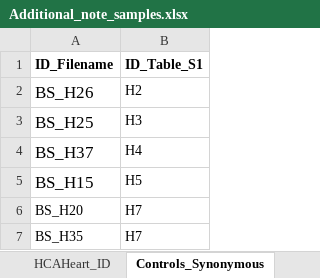
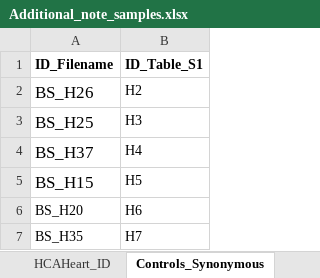
Before and after one commit to heiniglab/DCM_heart_cell_atlas, an Excel workbook: Additional_note_samples.xlsx, sheet Controls_Synonymous, drawn as a sheet; values as stored, in another font and other column widths than the file's, no borders; the diff names each change by its address in the sheet, - before the commit and + after, or states it on an @@ line.

Commit message:
Add files via upload

```diff
--- a/Additional_note_samples.xlsx (sheet Controls_Synonymous)
+++ b/Additional_note_samples.xlsx (sheet Controls_Synonymous)
-B6 (ID_Table_S1): H7
+B6 (ID_Table_S1): H6
```
